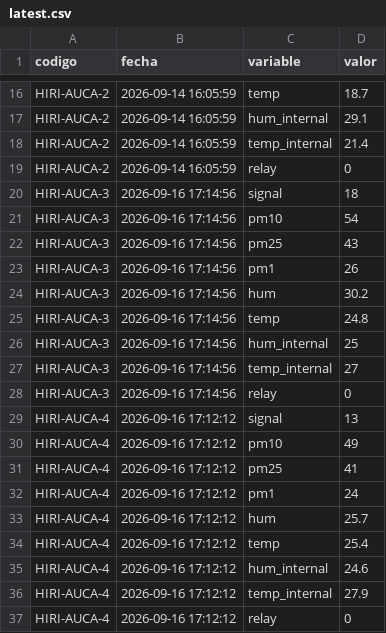
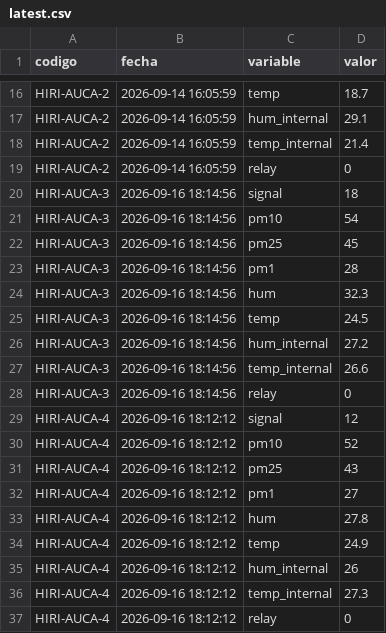
Before and after one commit to cmasudd/auca-cochrane, a CSV file: data/latest.csv, drawn as a sheet; only a part is shown, gaps mark what is left out; the diff covers the shown part only.

```diff
--- a/data/latest.csv
+++ b/data/latest.csv
@@ -19,19 +19,19 @@ HIRI-AUCA-2,2026-09-14 16:05:59,temp_internal,21.4
 HIRI-AUCA-2,2026-09-14 16:05:59,relay,0
-HIRI-AUCA-3,2026-09-16 17:14:56,signal,18
-HIRI-AUCA-3,2026-09-16 17:14:56,pm10,54
-HIRI-AUCA-3,2026-09-16 17:14:56,pm25,43
-HIRI-AUCA-3,2026-09-16 17:14:56,pm1,26
-HIRI-AUCA-3,2026-09-16 17:14:56,hum,30.2
-HIRI-AUCA-3,2026-09-16 17:14:56,temp,24.8
-HIRI-AUCA-3,2026-09-16 17:14:56,hum_internal,25
-HIRI-AUCA-3,2026-09-16 17:14:56,temp_internal,27
-HIRI-AUCA-3,2026-09-16 17:14:56,relay,0
-HIRI-AUCA-4,2026-09-16 17:12:12,signal,13
-HIRI-AUCA-4,2026-09-16 17:12:12,pm10,49
-HIRI-AUCA-4,2026-09-16 17:12:12,pm25,41
-HIRI-AUCA-4,2026-09-16 17:12:12,pm1,24
-HIRI-AUCA-4,2026-09-16 17:12:12,hum,25.7
-HIRI-AUCA-4,2026-09-16 17:12:12,temp,25.4
-HIRI-AUCA-4,2026-09-16 17:12:12,hum_internal,24.6
-HIRI-AUCA-4,2026-09-16 17:12:12,temp_internal,27.9
-HIRI-AUCA-4,2026-09-16 17:12:12,relay,0
+HIRI-AUCA-3,2026-09-16 18:14:56,signal,18
+HIRI-AUCA-3,2026-09-16 18:14:56,pm10,54
+HIRI-AUCA-3,2026-09-16 18:14:56,pm25,45
+HIRI-AUCA-3,2026-09-16 18:14:56,pm1,28
+HIRI-AUCA-3,2026-09-16 18:14:56,hum,32.3
+HIRI-AUCA-3,2026-09-16 18:14:56,temp,24.5
+HIRI-AUCA-3,2026-09-16 18:14:56,hum_internal,27.2
+HIRI-AUCA-3,2026-09-16 18:14:56,temp_internal,26.6
+HIRI-AUCA-3,2026-09-16 18:14:56,relay,0
+HIRI-AUCA-4,2026-09-16 18:12:12,signal,12
+HIRI-AUCA-4,2026-09-16 18:12:12,pm10,52
+HIRI-AUCA-4,2026-09-16 18:12:12,pm25,43
+HIRI-AUCA-4,2026-09-16 18:12:12,pm1,27
+HIRI-AUCA-4,2026-09-16 18:12:12,hum,27.8
+HIRI-AUCA-4,2026-09-16 18:12:12,temp,24.9
+HIRI-AUCA-4,2026-09-16 18:12:12,hum_internal,26
+HIRI-AUCA-4,2026-09-16 18:12:12,temp_internal,27.3
+HIRI-AUCA-4,2026-09-16 18:12:12,relay,0
```
Also changed, not shown: 16 edited cells elsewhere in this file, data/HIRI-AUCA-1/2026-09-part-001.csv, data/HIRI-AUCA-3/2026-09-part-001.csv, 2 other files.
